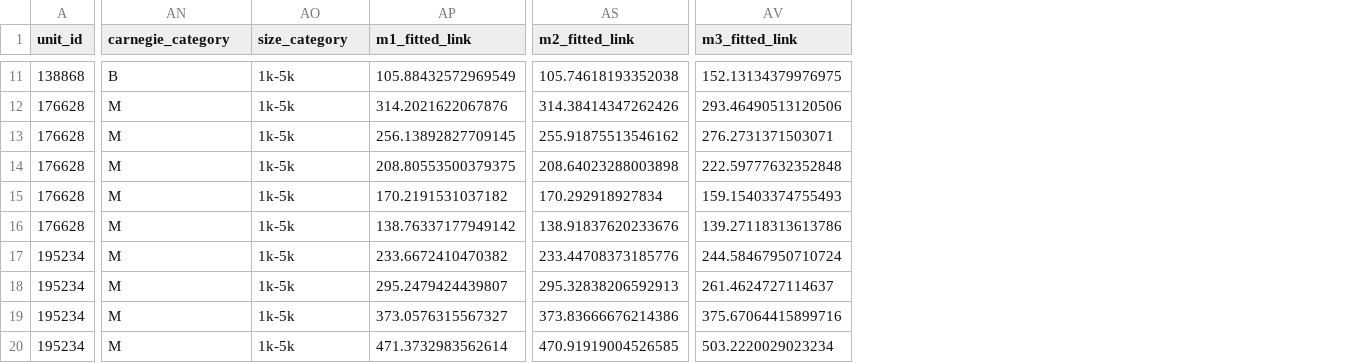
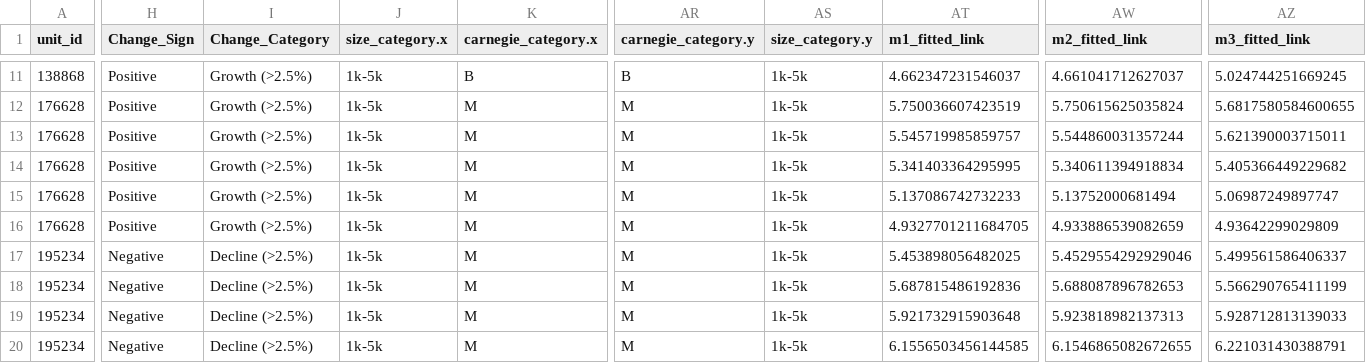
Before and after one commit to anweshaguha/nces-data25, a CSV file: Results/Private_Outliers.csv, drawn as a sheet; only a part is shown, gaps mark what is left out; addresses are those after the commit; the diff covers the shown part only; the diff names each change by its address in the sheet, - before the commit and + after, or states it on an @@ line.

```diff
--- a/Results/Private_Outliers.csv
+++ b/Results/Private_Outliers.csv
+column H (Change_Sign), rows 11-20: Positive | Positive | Positive | Positive | Positive | Positive | Negative | Negative | Negative | Negative
+column I (Change_Category), rows 11-20: Growth (>2.5%) | Growth (>2.5%) | Growth (>2.5%) | Growth (>2.5%) | Growth (>2.5%) | Growth (>2.5%) | Decline (>2.5%) | Decline (>2.5%) | Decline (>2.5%) | Decline (>2.5%)
+column J (size_category.x), rows 11-20: all 1k-5k
+column K (carnegie_category.x), rows 11-20: B | M | M | M | M | M | M | M | M | M
-AR1: carnegie_category
+AR1: carnegie_category.y
-AS1: size_category
+AS1: size_category.y
-AT11 (m1_fitted_link): 105.88432572969549
+AT11 (m1_fitted_link): 4.662347231546037
-AW11 (m2_fitted_link): 105.74618193352038
+AW11 (m2_fitted_link): 4.661041712627037
-AZ11 (m3_fitted_link): 152.13134379976975
+AZ11 (m3_fitted_link): 5.024744251669245
-AT12 (m1_fitted_link): 314.2021622067876
+AT12 (m1_fitted_link): 5.750036607423519
-AW12 (m2_fitted_link): 314.38414347262426
+AW12 (m2_fitted_link): 5.750615625035824
-AZ12 (m3_fitted_link): 293.46490513120506
+AZ12 (m3_fitted_link): 5.6817580584600655
-AT13 (m1_fitted_link): 256.13892827709145
+AT13 (m1_fitted_link): 5.545719985859757
-AW13 (m2_fitted_link): 255.91875513546162
+AW13 (m2_fitted_link): 5.544860031357244
-AZ13 (m3_fitted_link): 276.2731371503071
+AZ13 (m3_fitted_link): 5.621390003715011
-AT14 (m1_fitted_link): 208.80553500379375
+AT14 (m1_fitted_link): 5.341403364295995
-AW14 (m2_fitted_link): 208.64023288003898
+AW14 (m2_fitted_link): 5.340611394918834
-AZ14 (m3_fitted_link): 222.59777632352848
+AZ14 (m3_fitted_link): 5.405366449229682
-AT15 (m1_fitted_link): 170.2191531037182
+AT15 (m1_fitted_link): 5.137086742732233
-AW15 (m2_fitted_link): 170.292918927834
+AW15 (m2_fitted_link): 5.13752000681494
-AZ15 (m3_fitted_link): 159.15403374755493
+AZ15 (m3_fitted_link): 5.06987249897747
-AT16 (m1_fitted_link): 138.76337177949142
+AT16 (m1_fitted_link): 4.9327701211684705
-AW16 (m2_fitted_link): 138.91837620233676
+AW16 (m2_fitted_link): 4.933886539082659
-AZ16 (m3_fitted_link): 139.27118313613786
+AZ16 (m3_fitted_link): 4.93642299029809
-AT17 (m1_fitted_link): 233.6672410470382
+AT17 (m1_fitted_link): 5.453898056482025
-AW17 (m2_fitted_link): 233.44708373185776
+AW17 (m2_fitted_link): 5.4529554292929046
-AZ17 (m3_fitted_link): 244.58467950710724
+AZ17 (m3_fitted_link): 5.499561586406337
-AT18 (m1_fitted_link): 295.2479424439807
+AT18 (m1_fitted_link): 5.687815486192836
-AW18 (m2_fitted_link): 295.32838206592913
+AW18 (m2_fitted_link): 5.688087896782653
-AZ18 (m3_fitted_link): 261.4624727114637
+AZ18 (m3_fitted_link): 5.566290765411199
-AT19 (m1_fitted_link): 373.0576315567327
+AT19 (m1_fitted_link): 5.921732915903648
-AW19 (m2_fitted_link): 373.83666676214386
+AW19 (m2_fitted_link): 5.923818982137313
-AZ19 (m3_fitted_link): 375.67064415899716
+AZ19 (m3_fitted_link): 5.928712813139033
-AT20 (m1_fitted_link): 471.3732983562614
+AT20 (m1_fitted_link): 6.1556503456144585
-AW20 (m2_fitted_link): 470.91919004526585
+AW20 (m2_fitted_link): 6.1546865082672655
-AZ20 (m3_fitted_link): 503.2220029023234
+AZ20 (m3_fitted_link): 6.221031430388791
```
Also changed, not shown: 102 edited cells elsewhere in this file, Results/Public_Outliers.csv, 5 other files.
